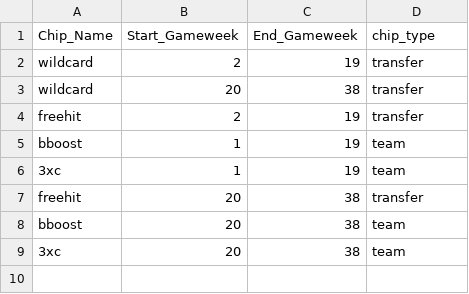
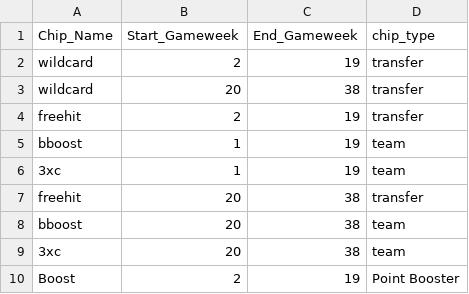
Before and after one commit to edwinvictor27/FPL-transfer-research-assistant, a CSV file: src/Data/Raw_Data/fpl_chips.csv, drawn as a sheet.

```diff
--- a/src/Data/Raw_Data/fpl_chips.csv
+++ b/src/Data/Raw_Data/fpl_chips.csv
@@ -9 +9,2 @@ bboost,20,38,team
 3xc,20,38,team
+Boost,2,19,Point Booster
```
Also changed, not shown: 15 other files.
